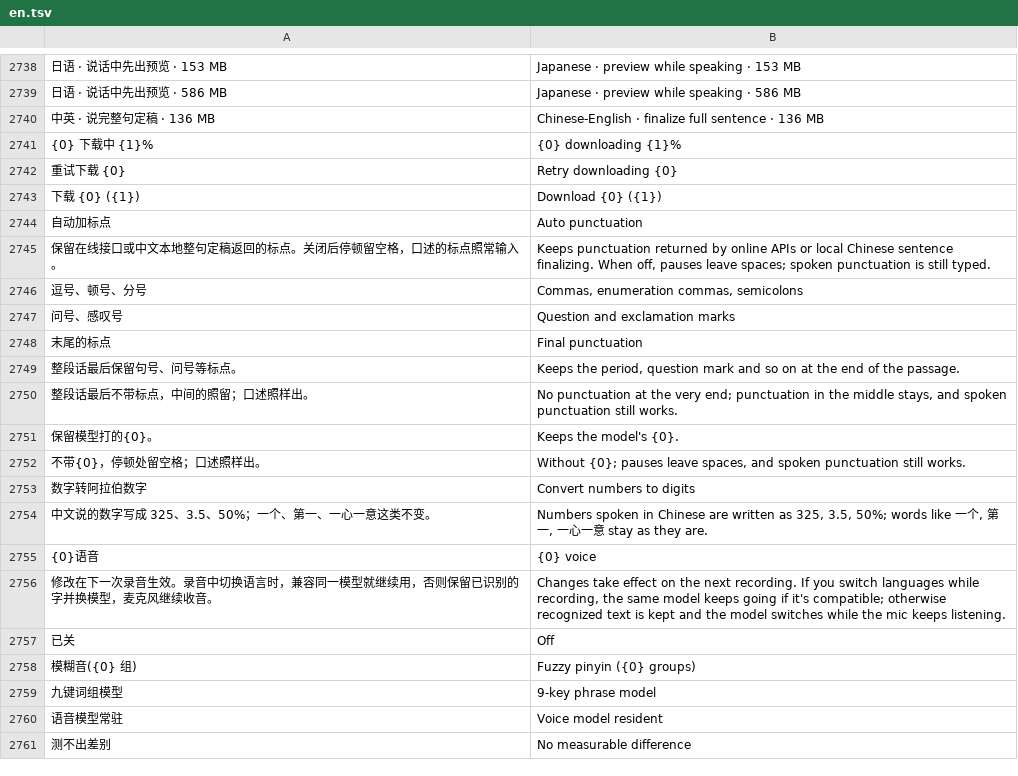
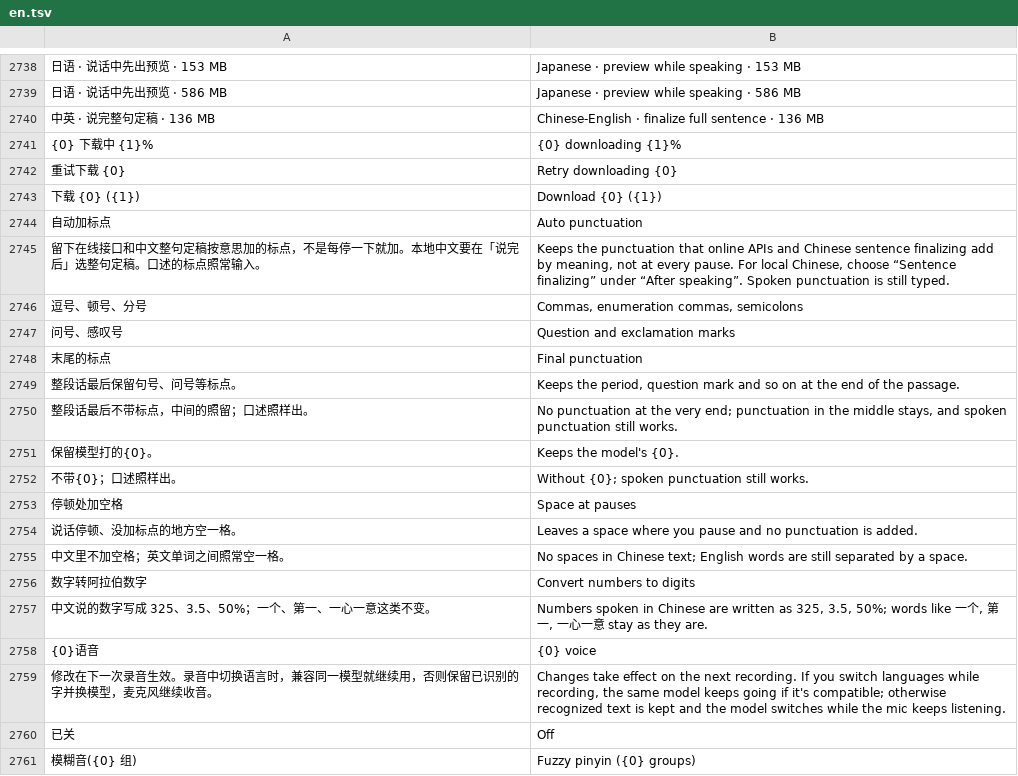
Before and after one commit to 005-801/CyIME, a TSV file: app/src/main/assets/i18n/en.tsv, drawn as a sheet; only a part is shown, gaps mark what is left out; the shorter side is filled out with more unchanged rows; removed rows and columns are numbered as before the commit, all else as after; the diff names each change by its address in the sheet, - before the commit and + after, or states it on an @@ line.

Commit message:
fix(语音): 语音标点按整句意思加，停顿处不再一个个冒逗号；加「停顿处加空格」开关（默认开）

```diff
--- a/app/src/main/assets/i18n/en.tsv
+++ b/app/src/main/assets/i18n/en.tsv
-row 2745: 保留在线接口或中文本地整句定稿返回的标点。关闭后停顿留空格，口述的标点照常输入。 | Keeps punctuation returned by online APIs or local Chinese sentence finalizing. When off, pauses leave spaces; spoken punctuation is still typed.
+row 2745: 留下在线接口和中文整句定稿按意思加的标点，不是每停一下就加。本地中文要在「说完后」选整句定稿。口述的标点照常输入。 | Keeps the punctuation that online APIs and Chinese sentence finalizing add by meaning, not at every pause. For local Chinese, choose “Sentence finalizing” under “After speaking”. Spoken punctuation is still typed.
-row 2752: 不带{0}，停顿处留空格；口述照样出。 | Without {0}; pauses leave spaces, and spoken punctuation still works.
+row 2752: 不带{0}；口述照样出。 | Without {0}; spoken punctuation still works.
+row 2753: 停顿处加空格 | Space at pauses
+row 2754: 说话停顿、没加标点的地方空一格。 | Leaves a space where you pause and no punctuation is added.
+row 2755: 中文里不加空格；英文单词之间照常空一格。 | No spaces in Chinese text; English words are still separated by a space.
```
Also changed, not shown: 8 other files.
